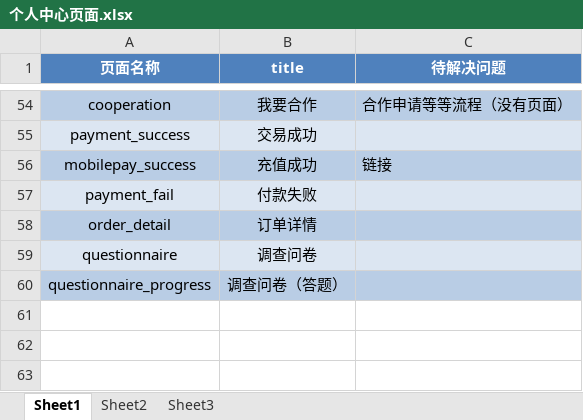
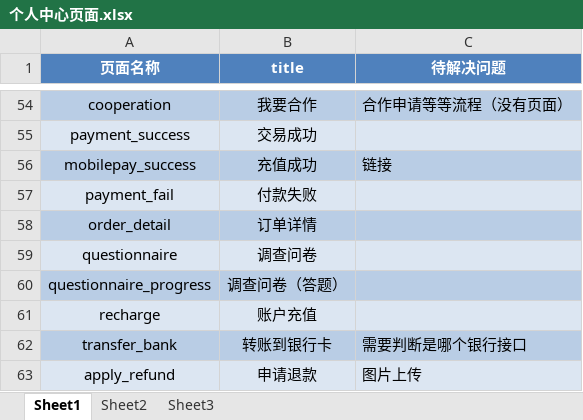
Before and after one commit to MissZwei/personalCenter, an Excel workbook: 个人中心页面.xlsx, sheet Sheet1, drawn as a sheet; only a part is shown, gaps mark what is left out; values as stored, in another font and other column widths than the file's, no borders; the diff names each change by its address in the sheet, - before the commit and + after, or states it on an @@ line.

Commit message:
申请退款

```diff
--- a/个人中心页面.xlsx (sheet Sheet1)
+++ b/个人中心页面.xlsx (sheet Sheet1)
+row 61: recharge | 账户充值
+row 62: transfer_bank | 转账到银行卡 | 需要判断是哪个银行接口
+row 63: apply_refund | 申请退款 | 图片上传
```
Also changed, not shown: 6 other files.
